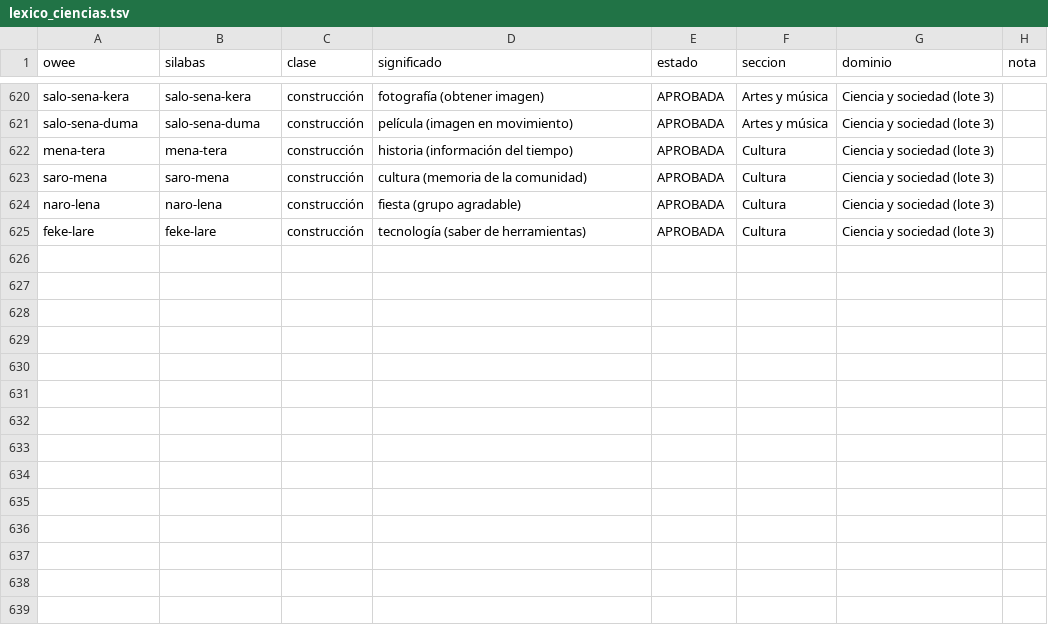
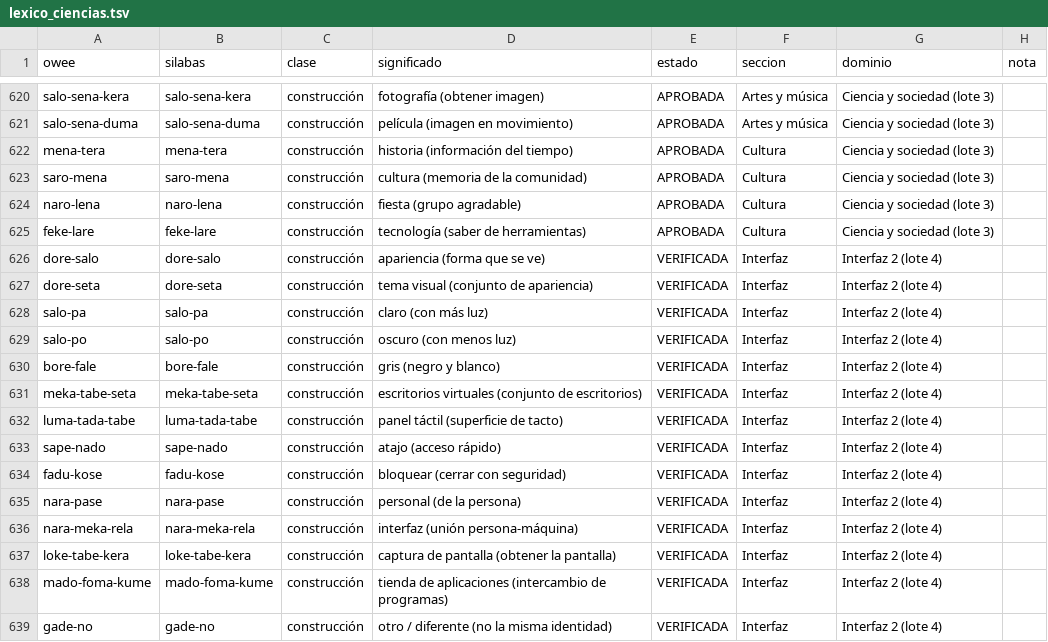
Before and after one commit to oweeme/owee, a TSV file: 02_Diccionario/datos/lexico_ciencias.tsv, drawn as a sheet; only a part is shown, gaps mark what is left out; the diff names each change by its address in the sheet, - before the commit and + after, or states it on an @@ line.

Commit message:
Lote 4 (interfaz 2): 14 términos verificados y glosario de oweelinux ampliado

```diff
--- a/02_Diccionario/datos/lexico_ciencias.tsv
+++ b/02_Diccionario/datos/lexico_ciencias.tsv
+row 626: dore-salo | dore-salo | construcción | apariencia (forma que se ve) | VERIFICADA | Interfaz | Interfaz 2 (lote 4)
+row 627: dore-seta | dore-seta | construcción | tema visual (conjunto de apariencia) | VERIFICADA | Interfaz | Interfaz 2 (lote 4)
+row 628: salo-pa | salo-pa | construcción | claro (con más luz) | VERIFICADA | Interfaz | Interfaz 2 (lote 4)
+row 629: salo-po | salo-po | construcción | oscuro (con menos luz) | VERIFICADA | Interfaz | Interfaz 2 (lote 4)
+row 630: bore-fale | bore-fale | construcción | gris (negro y blanco) | VERIFICADA | Interfaz | Interfaz 2 (lote 4)
+row 631: meka-tabe-seta | meka-tabe-seta | construcción | escritorios virtuales (conjunto de escritorios) | VERIFICADA | Interfaz | Interfaz 2 (lote 4)
+row 632: luma-tada-tabe | luma-tada-tabe | construcción | panel táctil (superficie de tacto) | VERIFICADA | Interfaz | Interfaz 2 (lote 4)
+row 633: sape-nado | sape-nado | construcción | atajo (acceso rápido) | VERIFICADA | Interfaz | Interfaz 2 (lote 4)
+row 634: fadu-kose | fadu-kose | construcción | bloquear (cerrar con seguridad) | VERIFICADA | Interfaz | Interfaz 2 (lote 4)
+row 635: nara-pase | nara-pase | construcción | personal (de la persona) | VERIFICADA | Interfaz | Interfaz 2 (lote 4)
+row 636: nara-meka-rela | nara-meka-rela | construcción | interfaz (unión persona-máquina) | VERIFICADA | Interfaz | Interfaz 2 (lote 4)
+row 637: loke-tabe-kera | loke-tabe-kera | construcción | captura de pantalla (obtener la pantalla) | VERIFICADA | Interfaz | Interfaz 2 (lote 4)
+row 638: mado-foma-kume | mado-foma-kume | construcción | tienda de aplicaciones (intercambio de programas) | VERIFICADA | Interfaz | Interfaz 2 (lote 4)
+row 639: gade-no | gade-no | construcción | otro / diferente (no la misma identidad) | VERIFICADA | Interfaz | Interfaz 2 (lote 4)
```
Also changed, not shown: 02_Diccionario/datos/diccionario_es_en.tsv, 02_Diccionario/datos/ingles.tsv, 8 other files.
